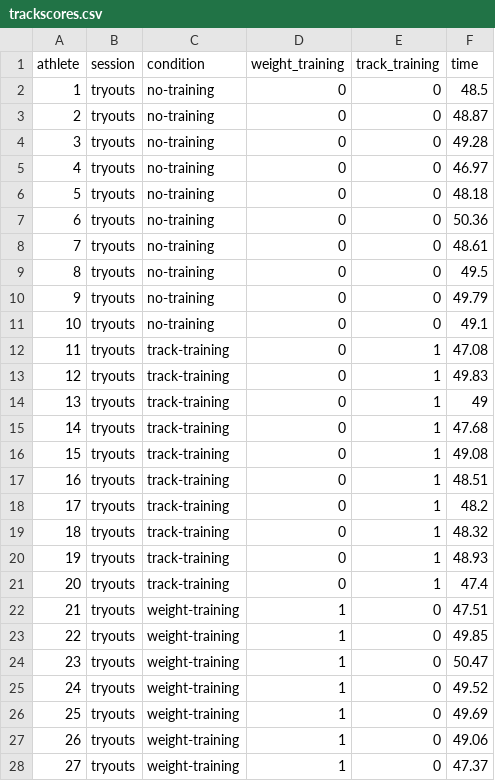
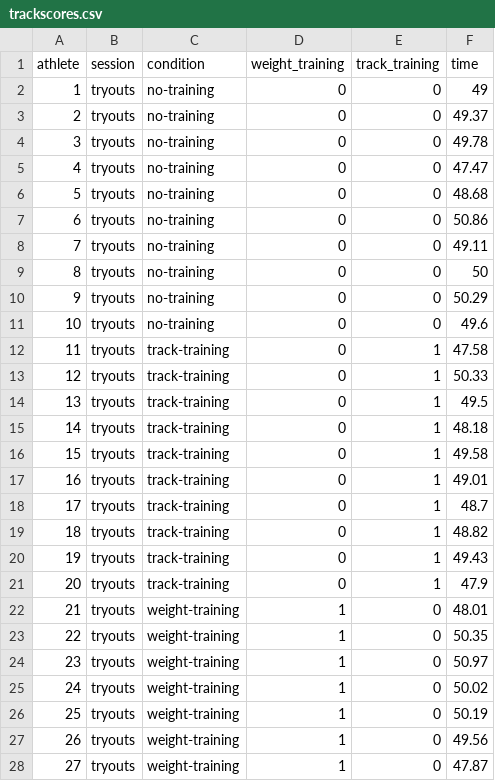
Before and after one commit to smburns47/Psyc158, a CSV file: trackscores.csv, drawn as a sheet; only a part is shown; the diff covers the shown part only.

Commit message:
make track scores data unbalanced

```diff
--- a/trackscores.csv
+++ b/trackscores.csv
@@ -1,28 +1,28 @@
 athlete,session,condition,weight_training,track_training,time
-1,tryouts,no-training,0,0,48.5
-2,tryouts,no-training,0,0,48.87
-3,tryouts,no-training,0,0,49.28
-4,tryouts,no-training,0,0,46.97
-5,tryouts,no-training,0,0,48.18
-6,tryouts,no-training,0,0,50.36
-7,tryouts,no-training,0,0,48.61
-8,tryouts,no-training,0,0,49.5
-9,tryouts,no-training,0,0,49.79
-10,tryouts,no-training,0,0,49.1
-11,tryouts,track-training,0,1,47.08
-12,tryouts,track-training,0,1,49.83
-13,tryouts,track-training,0,1,49
-14,tryouts,track-training,0,1,47.68
-15,tryouts,track-training,0,1,49.08
-16,tryouts,track-training,0,1,48.51
-17,tryouts,track-training,0,1,48.2
-18,tryouts,track-training,0,1,48.32
-19,tryouts,track-training,0,1,48.93
-20,tryouts,track-training,0,1,47.4
-21,tryouts,weight-training,1,0,47.51
-22,tryouts,weight-training,1,0,49.85
-23,tryouts,weight-training,1,0,50.47
-24,tryouts,weight-training,1,0,49.52
-25,tryouts,weight-training,1,0,49.69
-26,tryouts,weight-training,1,0,49.06
-27,tryouts,weight-training,1,0,47.37
+1,tryouts,no-training,0,0,49
+2,tryouts,no-training,0,0,49.37
+3,tryouts,no-training,0,0,49.78
+4,tryouts,no-training,0,0,47.47
+5,tryouts,no-training,0,0,48.68
+6,tryouts,no-training,0,0,50.86
+7,tryouts,no-training,0,0,49.11
+8,tryouts,no-training,0,0,50
+9,tryouts,no-training,0,0,50.29
+10,tryouts,no-training,0,0,49.6
+11,tryouts,track-training,0,1,47.58
+12,tryouts,track-training,0,1,50.33
+13,tryouts,track-training,0,1,49.5
+14,tryouts,track-training,0,1,48.18
+15,tryouts,track-training,0,1,49.58
+16,tryouts,track-training,0,1,49.01
+17,tryouts,track-training,0,1,48.7
+18,tryouts,track-training,0,1,48.82
+19,tryouts,track-training,0,1,49.43
+20,tryouts,track-training,0,1,47.9
+21,tryouts,weight-training,1,0,48.01
+22,tryouts,weight-training,1,0,50.35
+23,tryouts,weight-training,1,0,50.97
+24,tryouts,weight-training,1,0,50.02
+25,tryouts,weight-training,1,0,50.19
+26,tryouts,weight-training,1,0,49.56
+27,tryouts,weight-training,1,0,47.87
```
Also changed, not shown: 32 edited cells elsewhere in this file, 1 other file.
